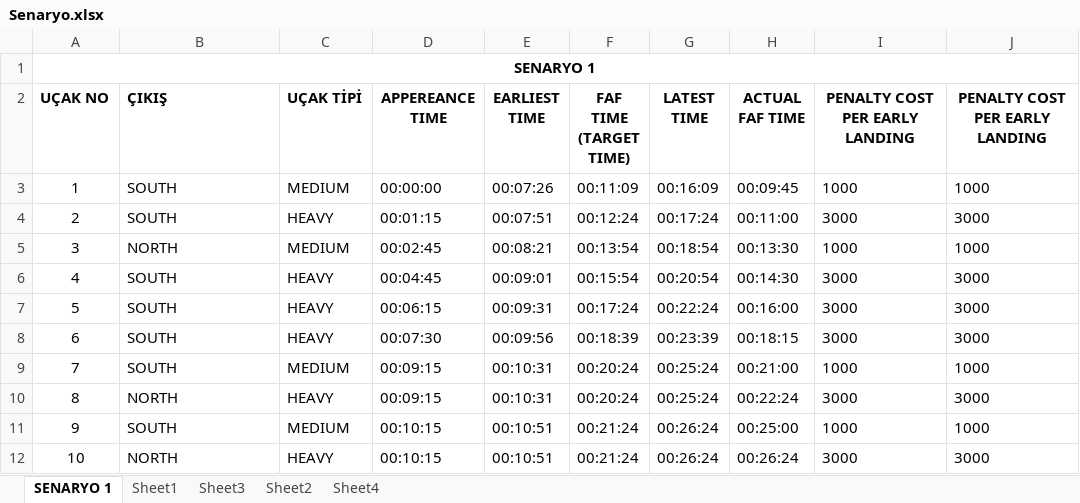
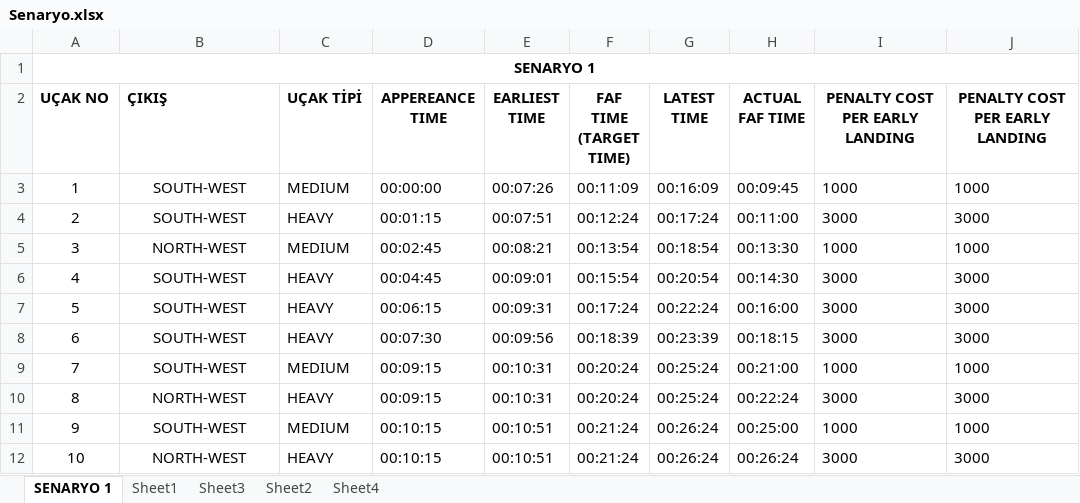
Before and after one commit to acarik/aircraft-landing-sorter, an Excel workbook: Senaryo.xlsx, sheet SENARYO 1, drawn as a sheet; only a part is shown; values as stored, in another font and other column widths than the file's, no borders; the diff names each change by its address in the sheet, - before the commit and + after, or states it on an @@ line.

```diff
--- a/Senaryo.xlsx (sheet SENARYO 1)
+++ b/Senaryo.xlsx (sheet SENARYO 1)
-B3:B4 (ÇIKIŞ): SOUTH
+B3:B4 (ÇIKIŞ): SOUTH-WEST
-B3:B12 alignment: left
+B3:B12 alignment: center
-B5 (ÇIKIŞ): NORTH
+B5 (ÇIKIŞ): NORTH-WEST
-B6:B9 (ÇIKIŞ): SOUTH
+B6:B9 (ÇIKIŞ): SOUTH-WEST
-B10 (ÇIKIŞ): NORTH
+B10 (ÇIKIŞ): NORTH-WEST
-B11 (ÇIKIŞ): SOUTH
+B11 (ÇIKIŞ): SOUTH-WEST
-B12 (ÇIKIŞ): NORTH
+B12 (ÇIKIŞ): NORTH-WEST
```
Also changed, not shown: sheet Sheet1, 2 other files.
